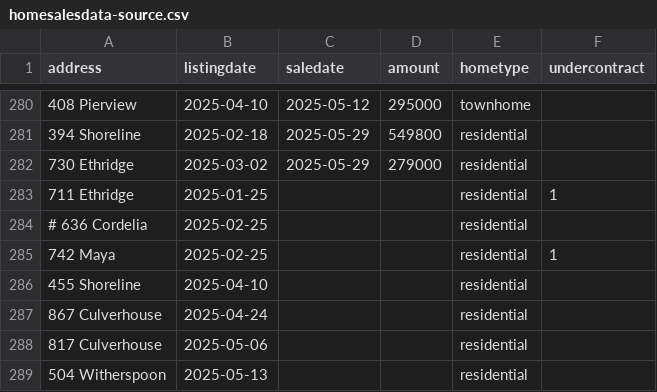
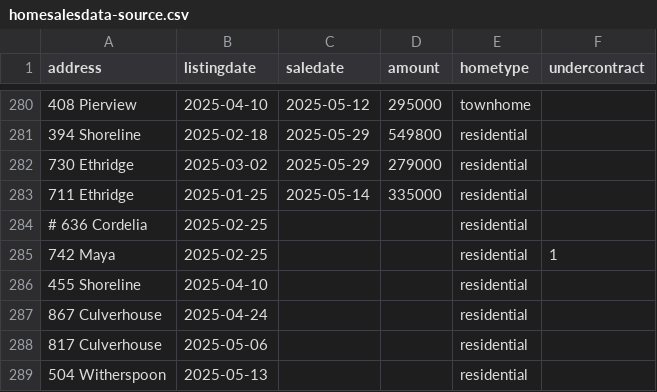
Before and after one commit to robhanssen/glenlake-homesales, a CSV file: sources/homesalesdata-source.csv, drawn as a sheet; only a part is shown, gaps mark what is left out.

Commit message:
new sale

```diff
--- a/sources/homesalesdata-source.csv
+++ b/sources/homesalesdata-source.csv
@@ -282,3 +282,3 @@
 730 Ethridge,2025-03-02,2025-05-29,279000,residential,
-711 Ethridge,2025-01-25,,,residential,1
+711 Ethridge,2025-01-25,2025-05-14,335000,residential,
 # 636 Cordelia,2025-02-25,,,residential,
```
